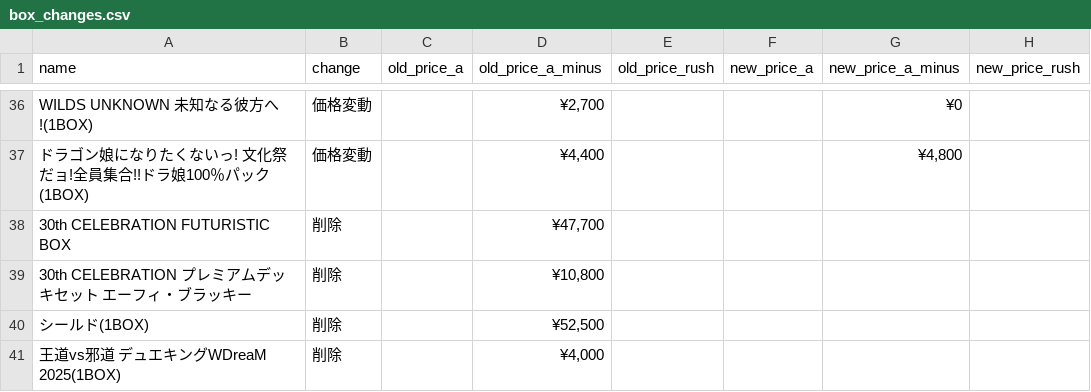
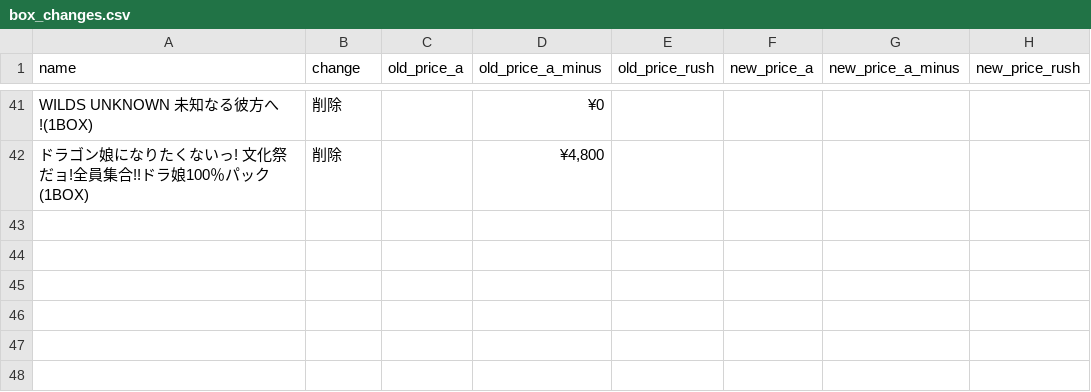
Before and after one commit to hegelgelda/tk-auto-program, a CSV file: data/box_changes.csv, drawn as a sheet; only a part is shown, gaps mark what is left out; removed rows and columns are numbered as before the commit, all else as after; the diff covers the shown part only; the diff names each change by its address in the sheet, - before the commit and + after, or states it on an @@ line.

```diff
--- a/data/box_changes.csv
+++ b/data/box_changes.csv
-B41:B42 (change): 価格変動
+B41:B42 (change): 削除
-D41 (old_price_a_minus): ¥2,700
+D41 (old_price_a_minus): ¥0
-G41 (new_price_a_minus): ¥0
+G41 (new_price_a_minus): (empty)
-D42 (old_price_a_minus): ¥4,400
+D42 (old_price_a_minus): ¥4,800
-G42 (new_price_a_minus): ¥4,800
+G42 (new_price_a_minus): (empty)
-row 38: 30th CELEBRATION FUTURISTIC BOX | 削除 |  | ¥47,700
-row 39: 30th CELEBRATION プレミアムデッキセット エーフィ・ブラッキー | 削除 |  | ¥10,800
-row 40: シールド(1BOX) | 削除 |  | ¥52,500
-row 41: 王道vs邪道 デュエキングWDreaM 2025(1BOX) | 削除 |  | ¥4,000
```
Also changed, not shown: 19 added rows, 14 removed rows and 41 edited cells elsewhere in this file, data/box.csv.
